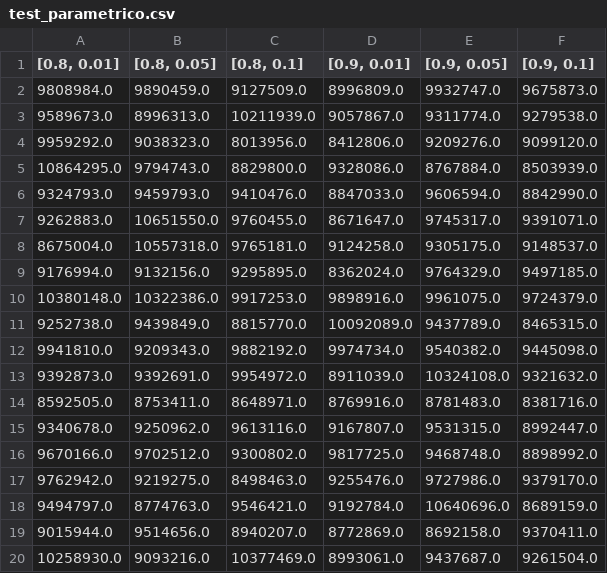
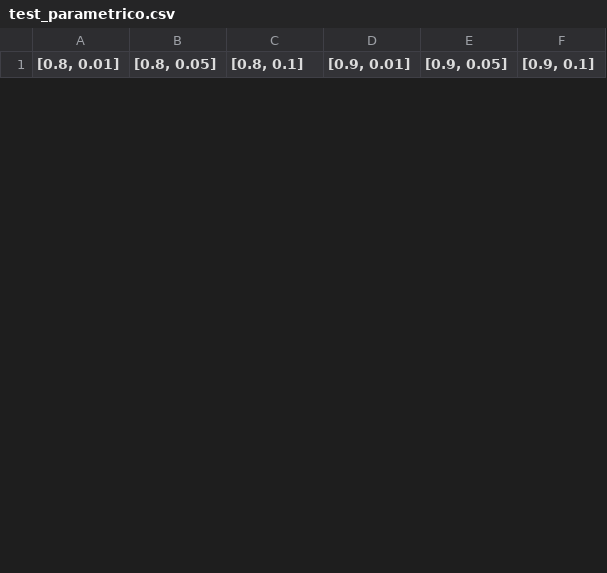
Before and after one commit to guidodinello/polygonal-evolutionary-algorithm, a CSV file: results/best_fitness_execution/test_parametrico.csv, drawn as a sheet; only a part is shown; removed rows and columns are numbered as before the commit, all else as after; the diff covers the shown part only; the diff names each change by its address in the sheet, - before the commit and + after, or states it on an @@ line.

```diff
--- a/results/best_fitness_execution/test_parametrico.csv
+++ b/results/best_fitness_execution/test_parametrico.csv
-row 2: 9808984.0 | 9890459.0 | 9127509.0 | 8996809.0 | 9932747.0 | 9675873.0
-row 3: 9589673.0 | 8996313.0 | 10211939.0 | 9057867.0 | 9311774.0 | 9279538.0
-row 4: 9959292.0 | 9038323.0 | 8013956.0 | 8412806.0 | 9209276.0 | 9099120.0
-row 5: 10864295.0 | 9794743.0 | 8829800.0 | 9328086.0 | 8767884.0 | 8503939.0
-row 6: 9324793.0 | 9459793.0 | 9410476.0 | 8847033.0 | 9606594.0 | 8842990.0
-row 7: 9262883.0 | 10651550.0 | 9760455.0 | 8671647.0 | 9745317.0 | 9391071.0
-row 8: 8675004.0 | 10557318.0 | 9765181.0 | 9124258.0 | 9305175.0 | 9148537.0
-row 9: 9176994.0 | 9132156.0 | 9295895.0 | 8362024.0 | 9764329.0 | 9497185.0
-row 10: 10380148.0 | 10322386.0 | 9917253.0 | 9898916.0 | 9961075.0 | 9724379.0
-row 11: 9252738.0 | 9439849.0 | 8815770.0 | 10092089.0 | 9437789.0 | 8465315.0
-row 12: 9941810.0 | 9209343.0 | 9882192.0 | 9974734.0 | 9540382.0 | 9445098.0
-row 13: 9392873.0 | 9392691.0 | 9954972.0 | 8911039.0 | 10324108.0 | 9321632.0
-row 14: 8592505.0 | 8753411.0 | 8648971.0 | 8769916.0 | 8781483.0 | 8381716.0
-row 15: 9340678.0 | 9250962.0 | 9613116.0 | 9167807.0 | 9531315.0 | 8992447.0
-row 16: 9670166.0 | 9702512.0 | 9300802.0 | 9817725.0 | 9468748.0 | 8898992.0
-row 17: 9762942.0 | 9219275.0 | 8498463.0 | 9255476.0 | 9727986.0 | 9379170.0
-row 18: 9494797.0 | 8774763.0 | 9546421.0 | 9192784.0 | 10640696.0 | 8689159.0
-row 19: 9015944.0 | 9514656.0 | 8940207.0 | 8772869.0 | 8692158.0 | 9370411.0
-row 20: 10258930.0 | 9093216.0 | 10377469.0 | 8993061.0 | 9437687.0 | 9261504.0
```
Also changed, not shown: 3 added rows and 10 removed rows elsewhere in this file, results/greedy.csv, results/informal.csv, 10 other files.
